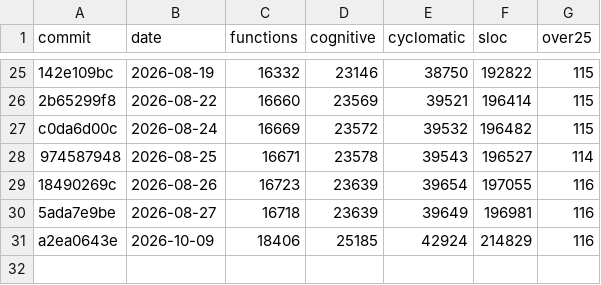
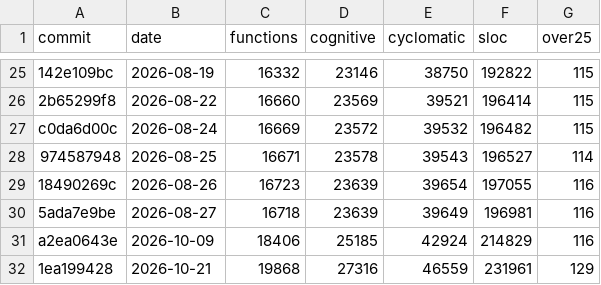
Before and after one commit to Start9Labs/start-os, a TSV file: build/complexity/history.tsv, drawn as a sheet; only a part is shown, gaps mark what is left out; the diff names each change by its address in the sheet, - before the commit and + after, or states it on an @@ line.

Commit message:
chore(repo): refresh complexity census for current master
Helix-Harness: pi
Helix-Model: openai-codex/gpt-6.1-sol

```diff
--- a/build/complexity/history.tsv
+++ b/build/complexity/history.tsv
+row 32: 1ea199428 | 2026-10-21 | 19868 | 27316 | 46559 | 231961 | 129
```
